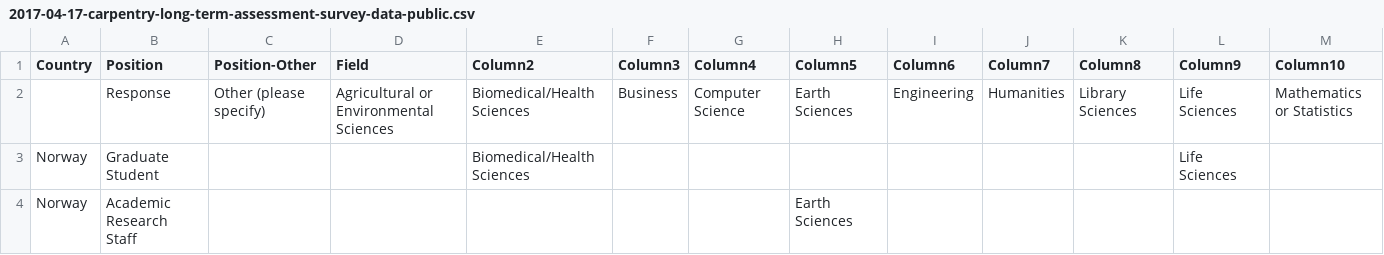
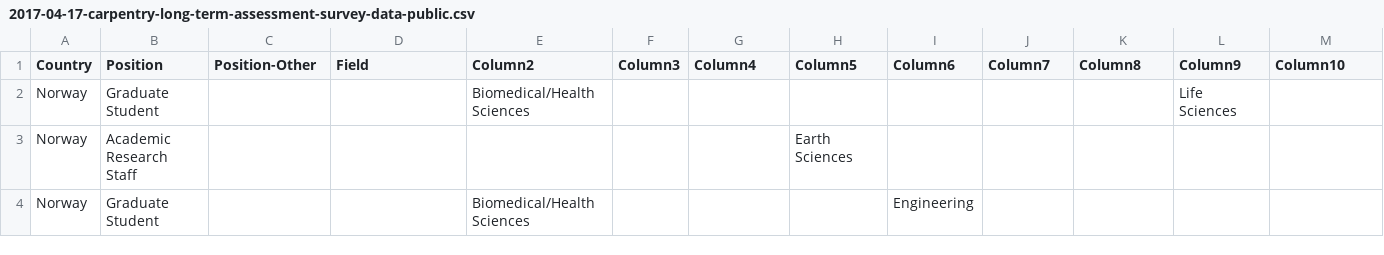
Before and after one commit to naupaka/assessment-projects, a CSV file: documents/reports/Carpentry-Reports/Long-Term-Feedback-Survey-Report/2017-04-17-carpentry-long-term-assessment-survey-data-public.csv, drawn as a sheet; only a part is shown; the shorter side is filled out with more unchanged rows; rows hold the shown columns only; the diff names each change by its address in the sheet, - before the commit and + after, or states it on an @@ line.

```diff
--- a/documents/reports/Carpentry-Reports/Long-Term-Feedback-Survey-Report/2017-04-17-carpentry-long-term-assessment-survey-data-public.csv
+++ b/documents/reports/Carpentry-Reports/Long-Term-Feedback-Survey-Report/2017-04-17-carpentry-long-term-assessment-survey-data-public.csv
-row 2:  | Response | Other (please specify) | Agricultural or Environmental Sciences | Biomedical/Health Sciences | Business | Computer Science | Earth Sciences | Engineering | Humanities | Library Sciences | Life Sciences | Mathematics or Statistics
```
Also changed, not shown: 2 other files.
